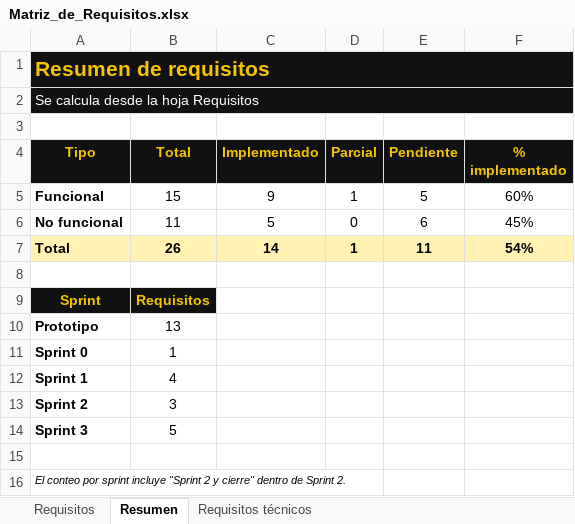
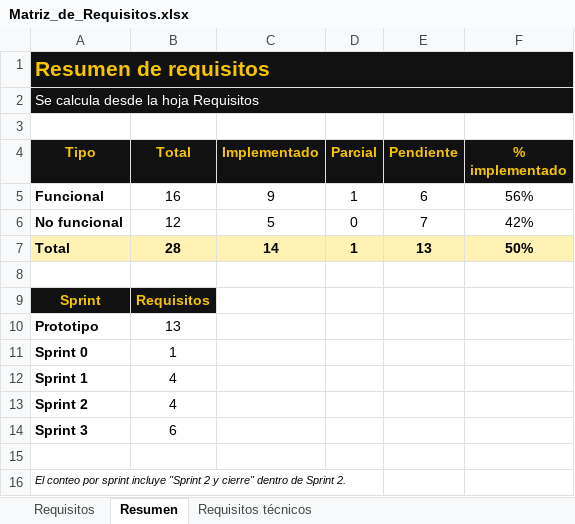
Before and after one commit to 44ndy/clancys-rewards, an Excel workbook: Fase 2/Evidencias de documentación/Matriz_de_Requisitos.xlsx, sheet Resumen, drawn as a sheet; values as stored, in another font and other column widths than the file's, no borders; the diff names each change by its address in the sheet, - before the commit and + after, or states it on an @@ line.

```diff
--- a/Fase 2/Evidencias de documentación/Matriz_de_Requisitos.xlsx (sheet Resumen)
+++ b/Fase 2/Evidencias de documentación/Matriz_de_Requisitos.xlsx (sheet Resumen)
-B5 (Total): 15
+B5 (Total): 16
-E5 (Pendiente): 5
+E5 (Pendiente): 6
-F5 (% implementado): 60%
+F5 (% implementado): 56%
-B6 (Total): 11
+B6 (Total): 12
-E6 (Pendiente): 6
+E6 (Pendiente): 7
-F6 (% implementado): 45%
+F6 (% implementado): 42%
-B7 (Total): 26
+B7 (Total): 28
-E7 (Pendiente): 11
+E7 (Pendiente): 13
-F7 (% implementado): 54%
+F7 (% implementado): 50%
-B13 (Total): 3
+B13 (Total): 4
-B14 (Total): 5
+B14 (Total): 6
```
Also changed, not shown: sheet Requisitos técnicos, sheet Requisitos, formulas that keep their value, 5 other files.
